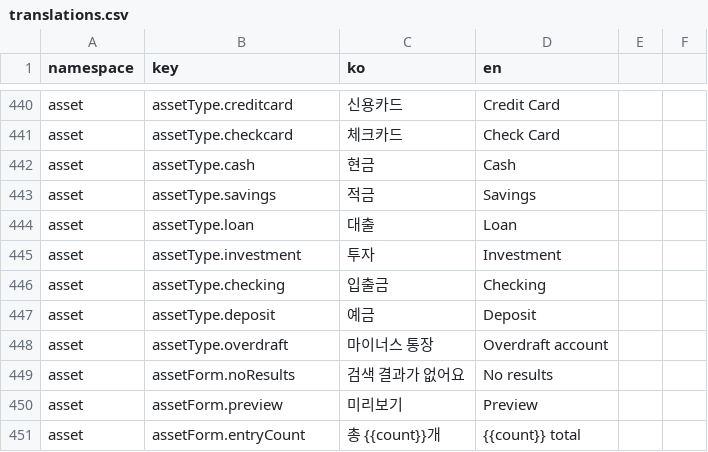
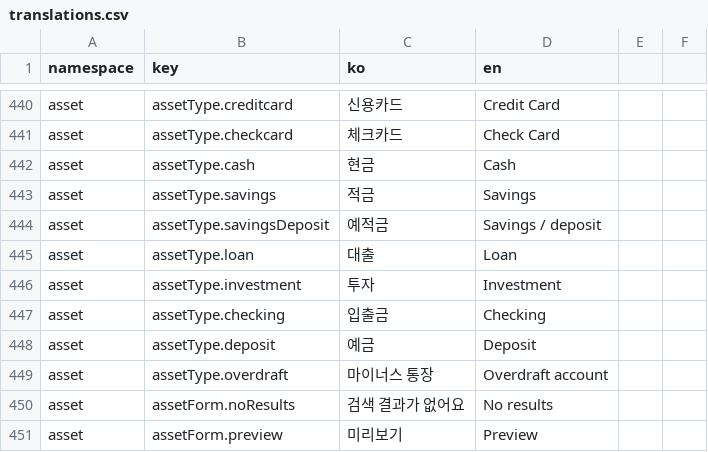
Before and after one commit to lshdainty/porest-desk-front, a CSV file: i18n/translations.csv, drawn as a sheet; only a part is shown, gaps mark what is left out; the shorter side is filled out with more unchanged rows.

```diff
--- a/i18n/translations.csv
+++ b/i18n/translations.csv
@@ -443,2 +443,3 @@ asset,assetType.cash,현금,Cash
 asset,assetType.savings,적금,Savings
+asset,assetType.savingsDeposit,예적금,Savings / deposit
 asset,assetType.loan,대출,Loan
```
Also changed, not shown: 5 other files.
